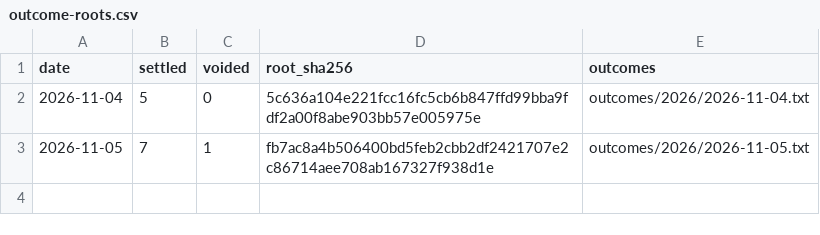
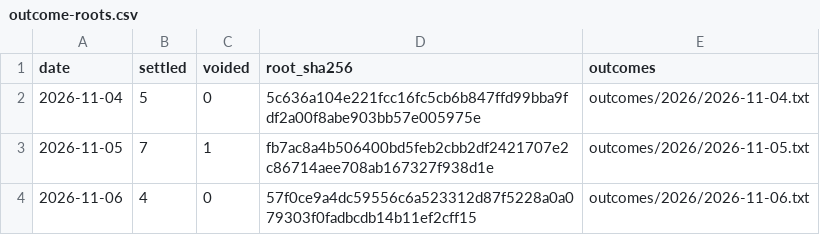
Before and after one commit to mf2860123/derivativeincomeetfs-forecast, a CSV file: outcome-roots.csv, drawn as a sheet.

Commit message:
outcome-roots.csv: add 2026-11-06

```diff
--- a/outcome-roots.csv
+++ b/outcome-roots.csv
@@ -3 +3,2 @@ date,settled,voided,root_sha256,outcomes
 2026-11-05,7,1,fb7ac8a4b506400bd5feb2cbb2df2421707e2c86714aee708ab167327f938d1e,outcomes/2026/2026-11-05.txt
+2026-11-06,4,0,57f0ce9a4dc59556c6a523312d87f5228a0a079303f0fadbcdb14b11ef2cff15,outcomes/2026/2026-11-06.txt
```
